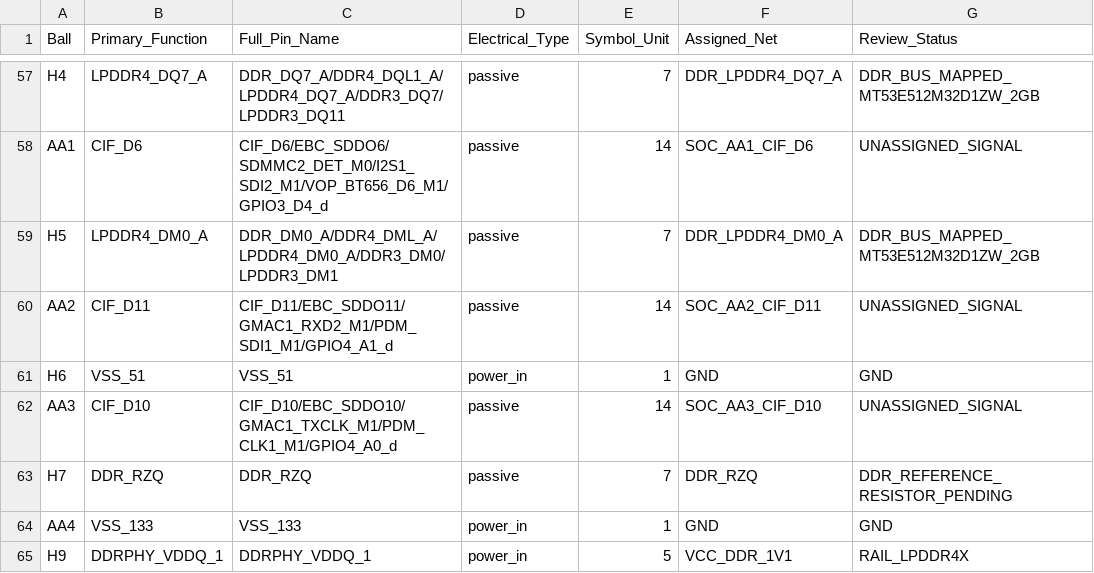
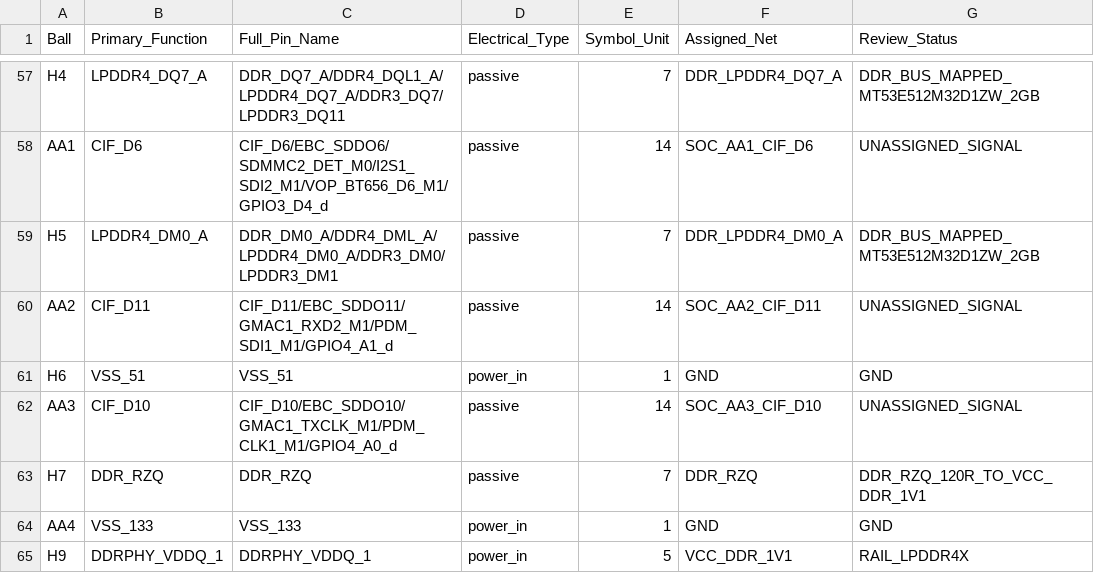
Before and after one commit to huiw11512-dotcom/kicad_online, a CSV file: hardware/kicad/A1_RK3568_PINNETS.csv, drawn as a sheet; only a part is shown, gaps mark what is left out.

```diff
--- a/hardware/kicad/A1_RK3568_PINNETS.csv
+++ b/hardware/kicad/A1_RK3568_PINNETS.csv
@@ -62,3 +62,3 @@ H6,VSS_51,VSS_51,power_in,1,GND,GND
 AA3,CIF_D10,CIF_D10/EBC_SDDO10/GMAC1_TXCLK_M1/PDM_CLK1_M1/GPIO4_A0_d,passive,14,SOC_AA3_CIF_D10,UNASSIGNED_SIGNAL
-H7,DDR_RZQ,DDR_RZQ,passive,7,DDR_RZQ,DDR_REFERENCE_RESISTOR_PENDING
+H7,DDR_RZQ,DDR_RZQ,passive,7,DDR_RZQ,DDR_RZQ_120R_TO_VCC_DDR_1V1
 AA4,VSS_133,VSS_133,power_in,1,GND,GND
```
Also changed, not shown: hardware/kicad/A1_LPDDR4X_2GB_BOM.csv, 14 other files.
